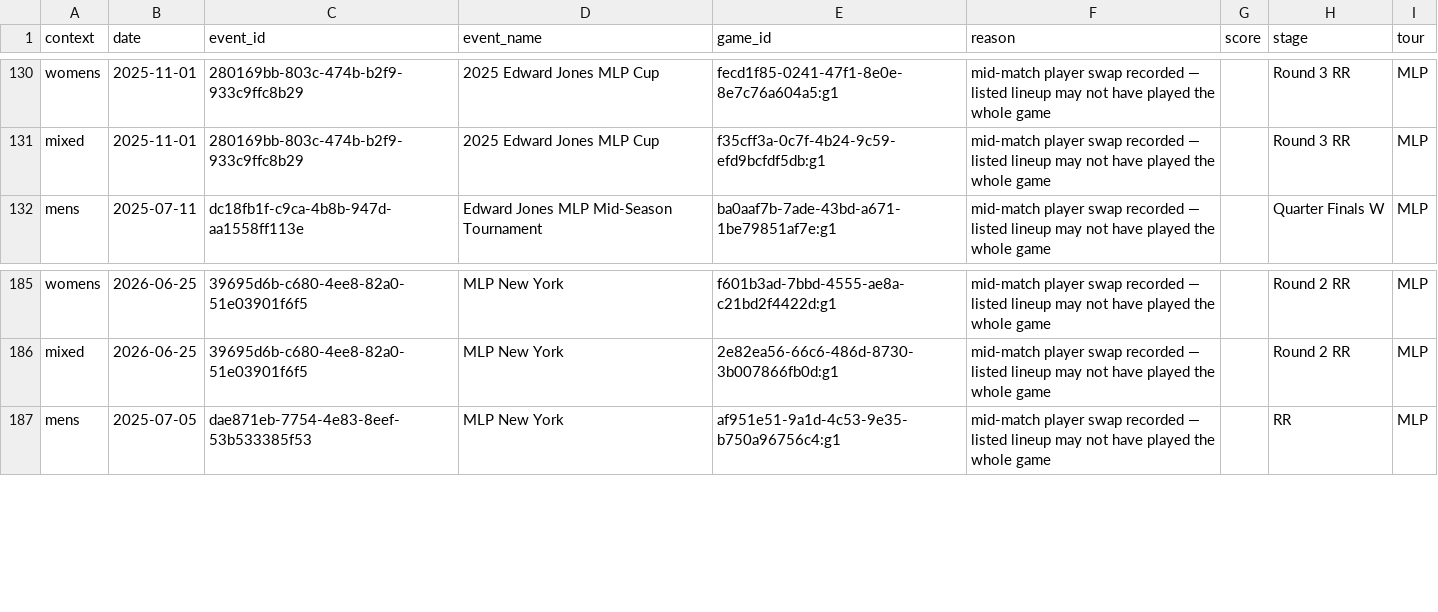
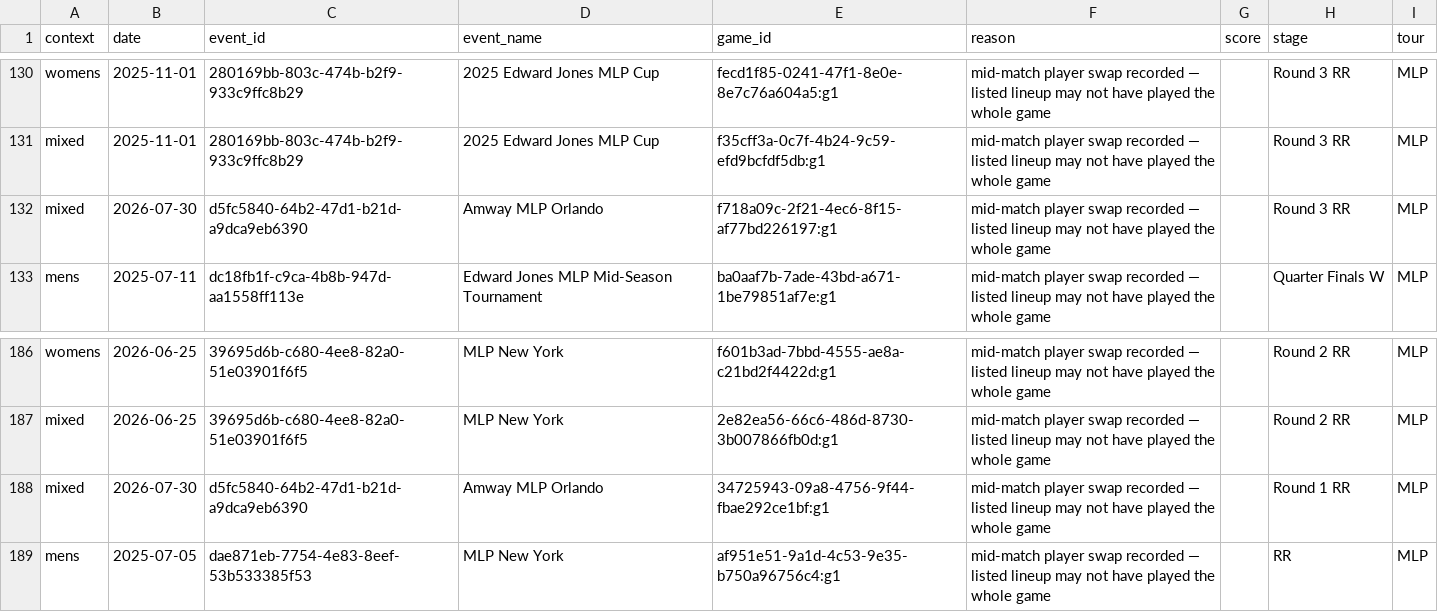
Before and after one commit to chad-murphy-data/pickleball, a CSV file: data/flags.csv, drawn as a sheet; only a part is shown, gaps mark what is left out; the diff names each change by its address in the sheet, - before the commit and + after, or states it on an @@ line.

```diff
--- a/data/flags.csv
+++ b/data/flags.csv
+row 132: mixed | 2026-07-30 | d5fc5840-64b2-47d1-b21d-a9dca9eb6390 | Amway MLP Orlando | f718a09c-2f21-4ec6-8f15-af77bd226197:g1 | mid-match player swap recorded — listed lineup may not have played the whole game |  | Round 3 RR | MLP
+row 188: mixed | 2026-07-30 | d5fc5840-64b2-47d1-b21d-a9dca9eb6390 | Amway MLP Orlando | 34725943-09a8-4756-9f44-fbae292ce1bf:g1 | mid-match player swap recorded — listed lineup may not have played the whole game |  | Round 1 RR | MLP
```
Also changed, not shown: data/dreambreakers.csv, 5 other files.
